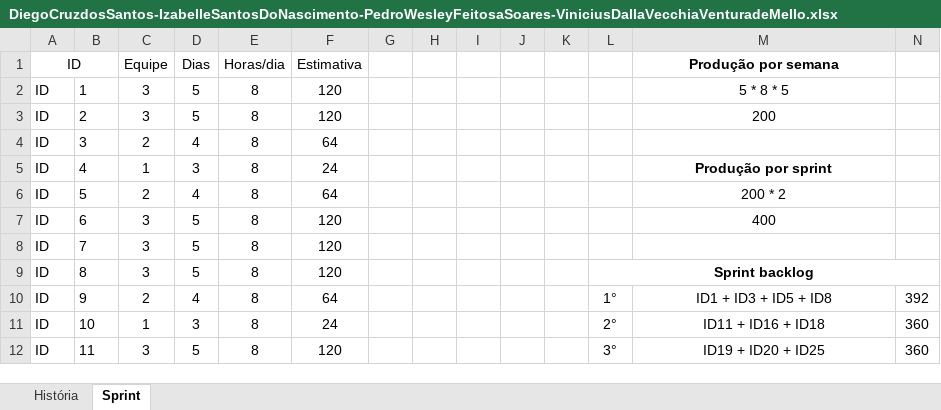
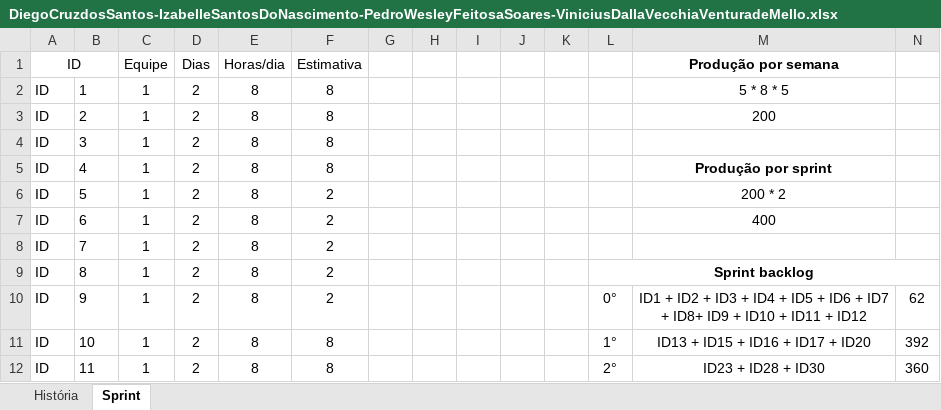
Before and after one commit to DiegoCruzcr/Projeto_Gulliver, an Excel workbook: documentation/DiegoCruzdosSantos-IzabelleSantosDoNascimento-PedroWesleyFeitosaSoares-ViniciusDallaVecchiaVenturadeMello.xlsx, sheet Sprint, drawn as a sheet; only a part is shown; values as stored, in another font and other column widths than the file's, no borders; the diff covers the shown part only; the diff names each change by its address in the sheet, - before the commit and + after, or states it on an @@ line.

Commit message:
sign in/sign up adicionado ao Product Backlog

```diff
--- a/documentation/DiegoCruzdosSantos-IzabelleSantosDoNascimento-PedroWesleyFeitosaSoares-ViniciusDallaVecchiaVenturadeMello.xlsx (sheet Sprint)
+++ b/documentation/DiegoCruzdosSantos-IzabelleSantosDoNascimento-PedroWesleyFeitosaSoares-ViniciusDallaVecchiaVenturadeMello.xlsx (sheet Sprint)
-C2:C3 (Equipe): 3
+C2:C3 (Equipe): 1
-D2:D3 (Dias): 5
+D2:D3 (Dias): 2
-F2:F3 (Estimativa): 120
+F2:F3 (Estimativa): 8
-C4 (Equipe): 2
+C4 (Equipe): 1
-D4 (Dias): 4
+D4 (Dias): 2
-F4 (Estimativa): 64
+F4 (Estimativa): 8
-D5 (Dias): 3
+D5 (Dias): 2
-F5 (Estimativa): 24
+F5 (Estimativa): 8
-C6 (Equipe): 2
+C6 (Equipe): 1
-D6 (Dias): 4
+D6 (Dias): 2
-F6 (Estimativa): 64
+F6 (Estimativa): 2
-C7:C9 (Equipe): 3
+C7:C9 (Equipe): 1
-D7:D9 (Dias): 5
+D7:D9 (Dias): 2
-F7:F9 (Estimativa): 120
+F7:F9 (Estimativa): 2
-C10 (Equipe): 2
+C10 (Equipe): 1
-D10 (Dias): 4
+D10 (Dias): 2
-F10 (Estimativa): 64
+F10 (Estimativa): 2
-L10: 1°
+L10: 0°
-M10 (Produção por semana): ID1 + ID3 + ID5 + ID8
+M10 (Produção por semana): ID1 + ID2 + ID3 + ID4 + ID5 + ID6 + ID7 + ID8+ ID9 + ID10 + ID11 + ID12
-N10: 392
+N10: 62
-D11 (Dias): 3
+D11 (Dias): 2
-F11 (Estimativa): 24
+F11 (Estimativa): 8
-L11: 2°
+L11: 1°
-M11 (Produção por semana): ID11 + ID16 + ID18
+M11 (Produção por semana): ID13 + ID15 + ID16 + ID17 + ID20
-N11: 360
+N11: 392
-C12 (Equipe): 3
+C12 (Equipe): 1
-D12 (Dias): 5
+D12 (Dias): 2
-F12 (Estimativa): 120
+F12 (Estimativa): 8
-L12: 3°
+L12: 2°
-M12 (Produção por semana): ID19 + ID20 + ID25
+M12 (Produção por semana): ID23 + ID28 + ID30
```
Also changed, not shown: 12 added rows and 104 edited cells elsewhere in this sheet, sheet História, formulas that keep their value.
